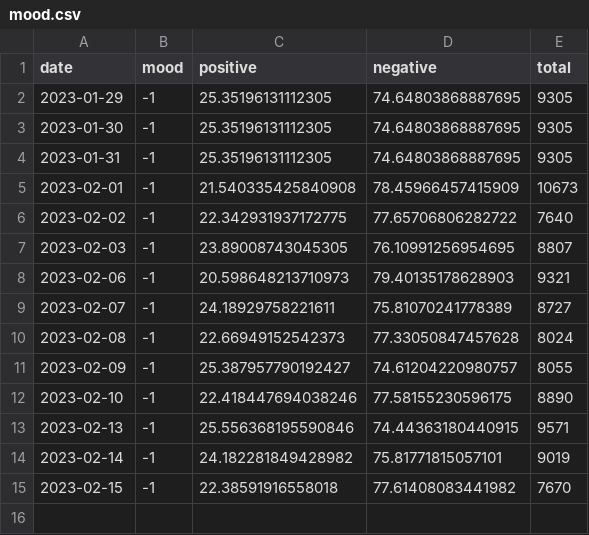
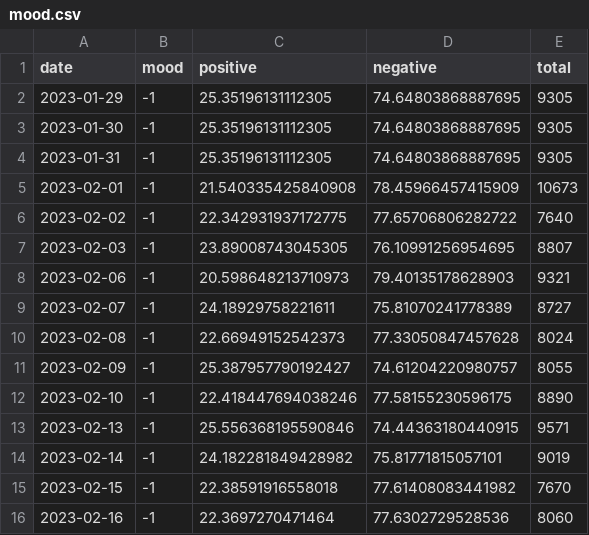
Before and after one commit to crakernano/twitter_mood_analytic, a CSV file: src/mood.csv, drawn as a sheet; the diff names each change by its address in the sheet, - before the commit and + after, or states it on an @@ line.

Commit message:
Actualizado atomaticamente el: 2023-02-16 14:22:49.426996

```diff
--- a/src/mood.csv
+++ b/src/mood.csv
+row 16: 2023-02-16 | -1 | 22.3697270471464 | 77.6302729528536 | 8060
```
